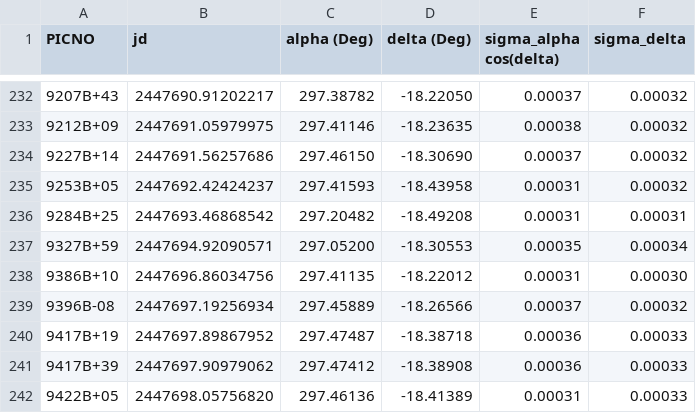
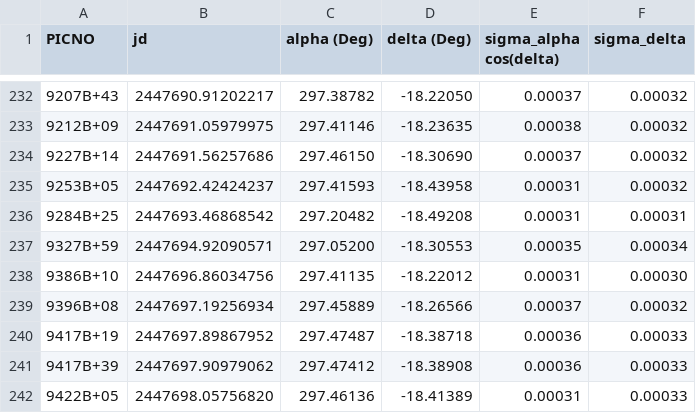
Before and after one commit to PascalChristiaanse/NeptuneOD, a CSV file: data/manual/jacobson1991.csv, drawn as a sheet; only a part is shown, gaps mark what is left out.

Commit message:
fix picno

```diff
--- a/data/manual/jacobson1991.csv
+++ b/data/manual/jacobson1991.csv
@@ -238,3 +238,3 @@ PICNO,jd,alpha (Deg),delta (Deg),sigma_alpha cos(delta),sigma_delta
 9386B+10,2447696.86034756,297.41135,-18.22012,0.00031,0.00030
-9396B-08,2447697.19256934,297.45889,-18.26566,0.00037,0.00032
+9396B+08,2447697.19256934,297.45889,-18.26566,0.00037,0.00032
 9417B+19,2447697.89867952,297.47487,-18.38718,0.00036,0.00033
```
